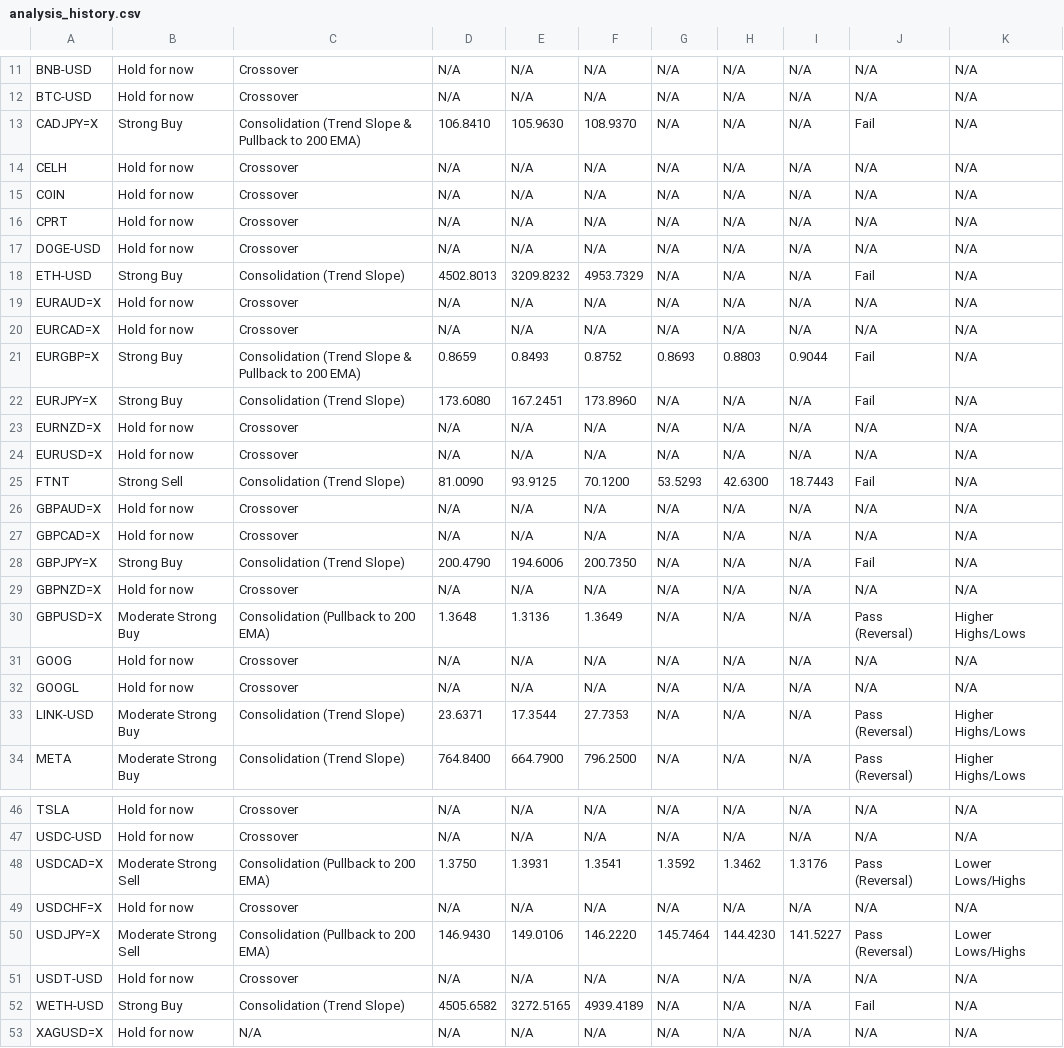
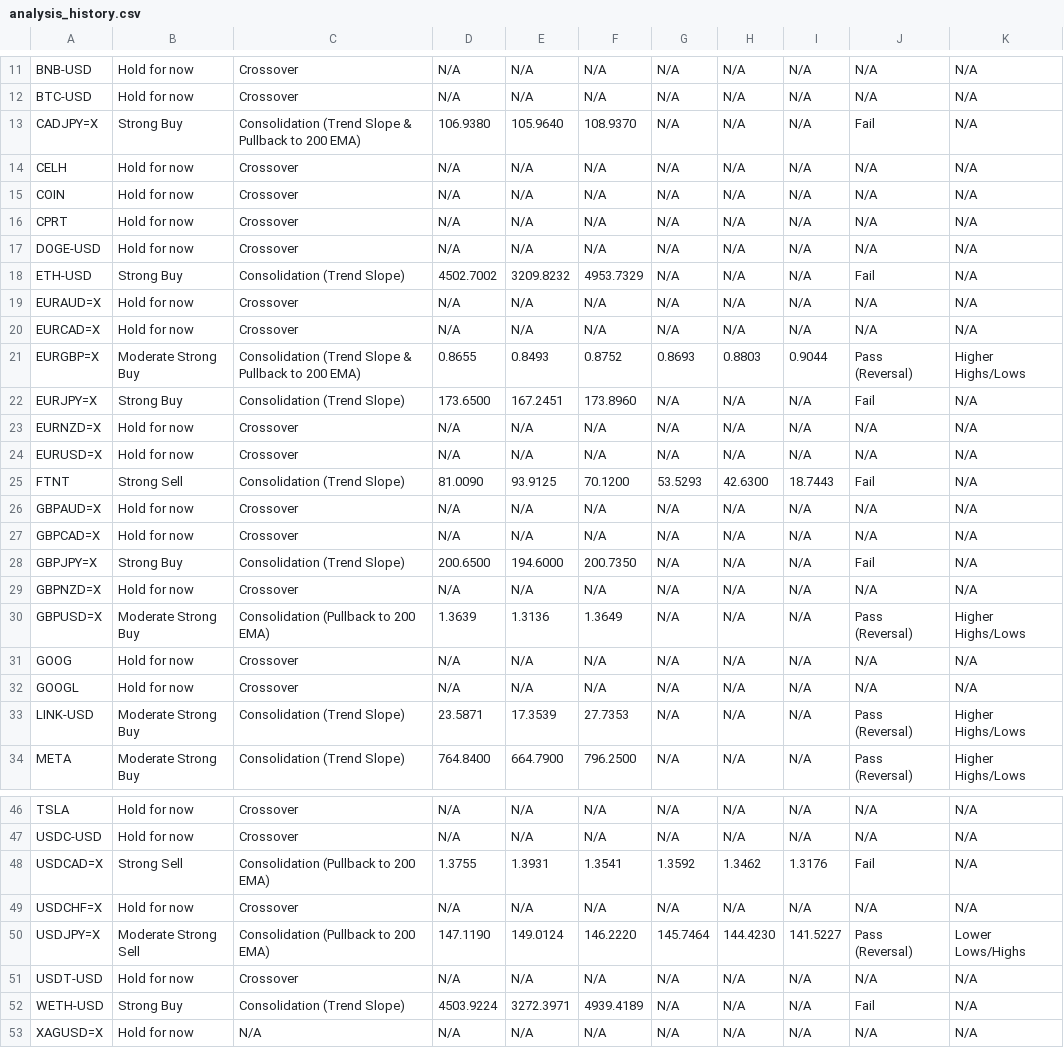
Before and after one commit to leongewv/automated-ticker-analyzer, a CSV file: analysis_history.csv, drawn as a sheet; only a part is shown, gaps mark what is left out; the diff covers the shown part only.

```diff
--- a/analysis_history.csv
+++ b/analysis_history.csv
@@ -12,3 +12,3 @@ BNB-USD,Hold for now,Crossover,N/A,N/A,N/A,N/A,N/A,N/A,N/A,N/A
 BTC-USD,Hold for now,Crossover,N/A,N/A,N/A,N/A,N/A,N/A,N/A,N/A
-CADJPY=X,Strong Buy,Consolidation (Trend Slope & Pullback to 200 EMA),106.8410,105.9630,108.9370,N/A,N/A,N/A,Fail,N/A
+CADJPY=X,Strong Buy,Consolidation (Trend Slope & Pullback to 200 EMA),106.9380,105.9640,108.9370,N/A,N/A,N/A,Fail,N/A
 CELH,Hold for now,Crossover,N/A,N/A,N/A,N/A,N/A,N/A,N/A,N/A
@@ -17,7 +17,7 @@ CPRT,Hold for now,Crossover,N/A,N/A,N/A,N/A,N/A,N/A,N/A,N/A
 DOGE-USD,Hold for now,Crossover,N/A,N/A,N/A,N/A,N/A,N/A,N/A,N/A
-ETH-USD,Strong Buy,Consolidation (Trend Slope),4502.8013,3209.8232,4953.7329,N/A,N/A,N/A,Fail,N/A
+ETH-USD,Strong Buy,Consolidation (Trend Slope),4502.7002,3209.8232,4953.7329,N/A,N/A,N/A,Fail,N/A
 EURAUD=X,Hold for now,Crossover,N/A,N/A,N/A,N/A,N/A,N/A,N/A,N/A
 EURCAD=X,Hold for now,Crossover,N/A,N/A,N/A,N/A,N/A,N/A,N/A,N/A
-EURGBP=X,Strong Buy,Consolidation (Trend Slope & Pullback to 200 EMA),0.8659,0.8493,0.8752,0.8693,0.8803,0.9044,Fail,N/A
-EURJPY=X,Strong Buy,Consolidation (Trend Slope),173.6080,167.2451,173.8960,N/A,N/A,N/A,Fail,N/A
+EURGBP=X,Moderate Strong Buy,Consolidation (Trend Slope & Pullback to 200 EMA),0.8655,0.8493,0.8752,0.8693,0.8803,0.9044,Pass (Reversal),Higher Highs/Lows
+EURJPY=X,Strong Buy,Consolidation (Trend Slope),173.6500,167.2451,173.8960,N/A,N/A,N/A,Fail,N/A
 EURNZD=X,Hold for now,Crossover,N/A,N/A,N/A,N/A,N/A,N/A,N/A,N/A
@@ -27,8 +27,8 @@ GBPAUD=X,Hold for now,Crossover,N/A,N/A,N/A,N/A,N/A,N/A,N/A,N/A
 GBPCAD=X,Hold for now,Crossover,N/A,N/A,N/A,N/A,N/A,N/A,N/A,N/A
-GBPJPY=X,Strong Buy,Consolidation (Trend Slope),200.4790,194.6006,200.7350,N/A,N/A,N/A,Fail,N/A
+GBPJPY=X,Strong Buy,Consolidation (Trend Slope),200.6500,194.6000,200.7350,N/A,N/A,N/A,Fail,N/A
 GBPNZD=X,Hold for now,Crossover,N/A,N/A,N/A,N/A,N/A,N/A,N/A,N/A
-GBPUSD=X,Moderate Strong Buy,Consolidation (Pullback to 200 EMA),1.3648,1.3136,1.3649,N/A,N/A,N/A,Pass (Reversal),Higher Highs/Lows
+GBPUSD=X,Moderate Strong Buy,Consolidation (Pullback to 200 EMA),1.3639,1.3136,1.3649,N/A,N/A,N/A,Pass (Reversal),Higher Highs/Lows
 GOOG,Hold for now,Crossover,N/A,N/A,N/A,N/A,N/A,N/A,N/A,N/A
 GOOGL,Hold for now,Crossover,N/A,N/A,N/A,N/A,N/A,N/A,N/A,N/A
-LINK-USD,Moderate Strong Buy,Consolidation (Trend Slope),23.6371,17.3544,27.7353,N/A,N/A,N/A,Pass (Reversal),Higher Highs/Lows
+LINK-USD,Moderate Strong Buy,Consolidation (Trend Slope),23.5871,17.3539,27.7353,N/A,N/A,N/A,Pass (Reversal),Higher Highs/Lows
 META,Moderate Strong Buy,Consolidation (Trend Slope),764.8400,664.7900,796.2500,N/A,N/A,N/A,Pass (Reversal),Higher Highs/Lows
@@ -47,7 +47,7 @@ TSLA,Hold for now,Crossover,N/A,N/A,N/A,N/A,N/A,N/A,N/A,N/A
 USDC-USD,Hold for now,Crossover,N/A,N/A,N/A,N/A,N/A,N/A,N/A,N/A
-USDCAD=X,Moderate Strong Sell,Consolidation (Pullback to 200 EMA),1.3750,1.3931,1.3541,1.3592,1.3462,1.3176,Pass (Reversal),Lower Lows/Highs
+USDCAD=X,Strong Sell,Consolidation (Pullback to 200 EMA),1.3755,1.3931,1.3541,1.3592,1.3462,1.3176,Fail,N/A
 USDCHF=X,Hold for now,Crossover,N/A,N/A,N/A,N/A,N/A,N/A,N/A,N/A
-USDJPY=X,Moderate Strong Sell,Consolidation (Pullback to 200 EMA),146.9430,149.0106,146.2220,145.7464,144.4230,141.5227,Pass (Reversal),Lower Lows/Highs
+USDJPY=X,Moderate Strong Sell,Consolidation (Pullback to 200 EMA),147.1190,149.0124,146.2220,145.7464,144.4230,141.5227,Pass (Reversal),Lower Lows/Highs
 USDT-USD,Hold for now,Crossover,N/A,N/A,N/A,N/A,N/A,N/A,N/A,N/A
-WETH-USD,Strong Buy,Consolidation (Trend Slope),4505.6582,3272.5165,4939.4189,N/A,N/A,N/A,Fail,N/A
+WETH-USD,Strong Buy,Consolidation (Trend Slope),4503.9224,3272.3971,4939.4189,N/A,N/A,N/A,Fail,N/A
 XAGUSD=X,Hold for now,N/A,N/A,N/A,N/A,N/A,N/A,N/A,N/A,N/A
```
Also changed, not shown: 1 edited cell elsewhere in this file.
